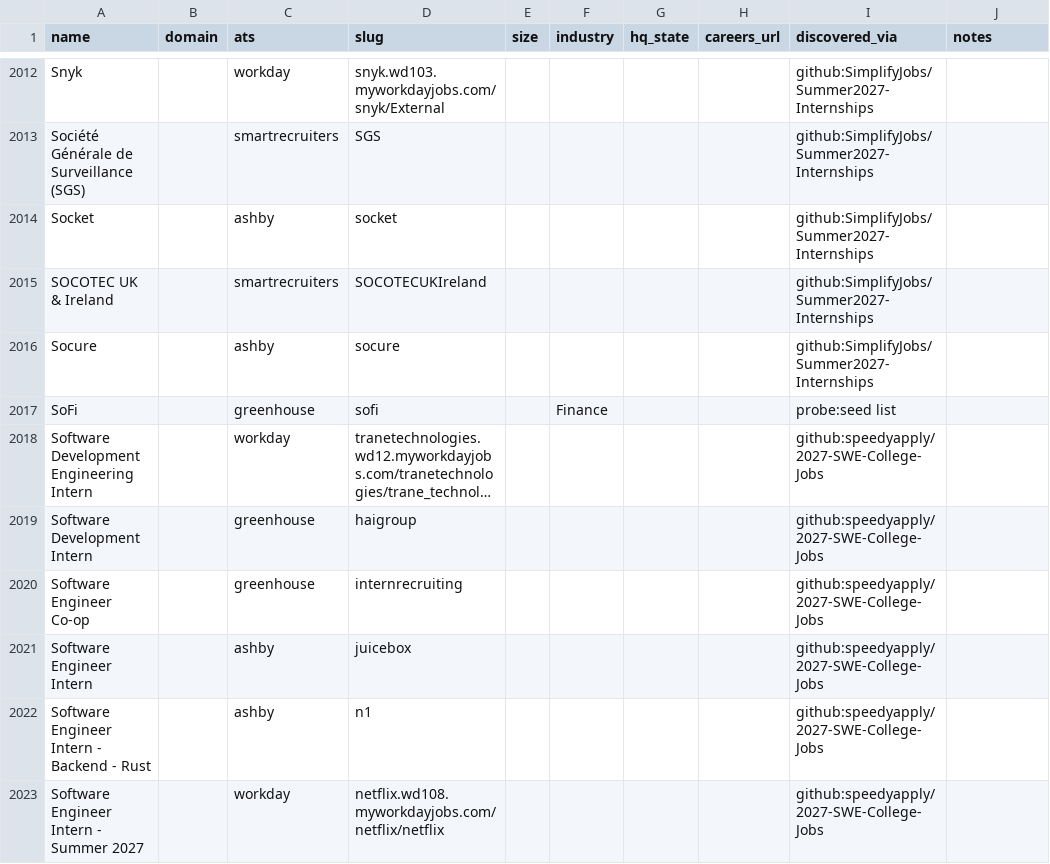
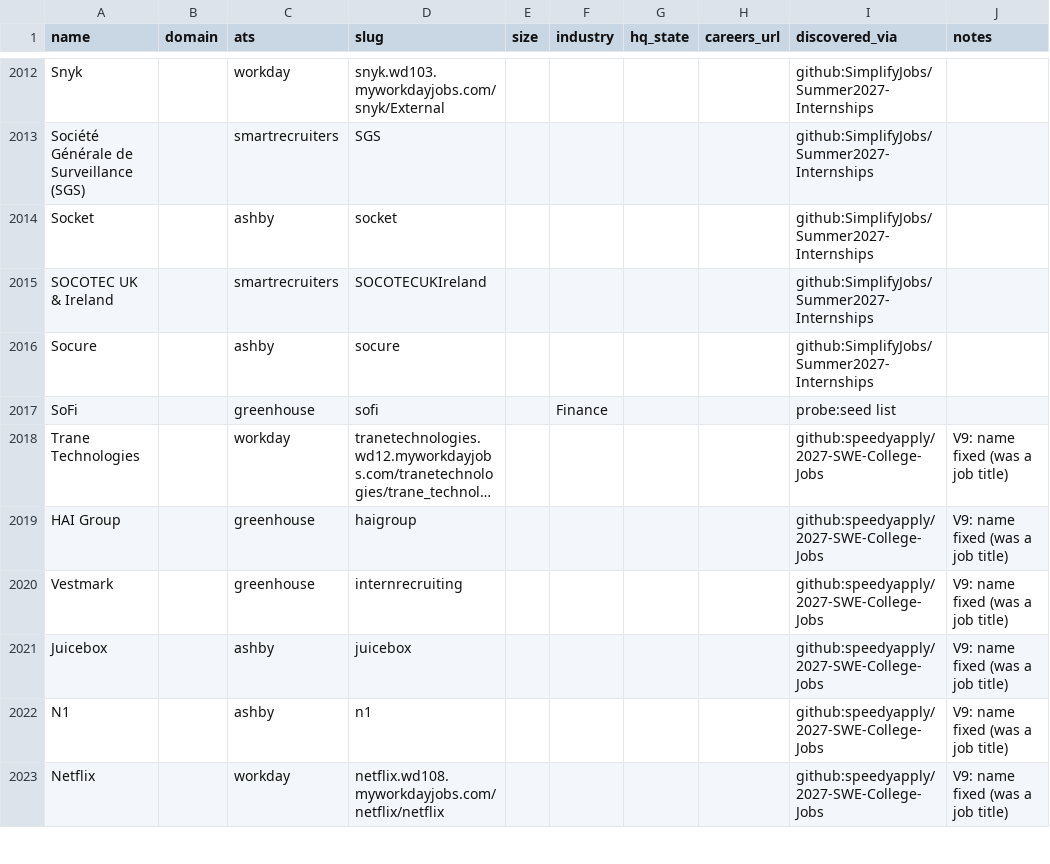
Before and after one commit to tyfaucher24-ops/internship-radar, a CSV file: data/companies.csv, drawn as a sheet; only a part is shown, gaps mark what is left out; long unchanged cells end in …; the diff covers the shown part only; the diff names each change by its address in the sheet, - before the commit and + after, or states it on an @@ line.

Commit message:
V9 part 1: 2h sync workflow copy + failure issue + QA/sync report, partial-run safety, dropdown ranking/aliases, sponsorship, numeric GPA, resume parser + review step, skills, reset dialog, Got it, company-name fixes, stale warning

```diff
--- a/data/companies.csv
+++ b/data/companies.csv
-A2018 (name): Software Development Engineering Intern
+A2018 (name): Trane Technologies
-J2018:J2023 (notes): (empty)
+J2018:J2023 (notes): V9: name fixed (was a job title)
-A2019 (name): Software Development Intern
+A2019 (name): HAI Group
-A2020 (name): Software Engineer Co-op
+A2020 (name): Vestmark
-A2021 (name): Software Engineer Intern
+A2021 (name): Juicebox
-A2022 (name): Software Engineer Intern - Backend - Rust
+A2022 (name): N1
-A2023 (name): Software Engineer Intern - Summer 2027
+A2023 (name): Netflix
```
Also changed, not shown: 59 edited cells elsewhere in this file, 12 other files.
